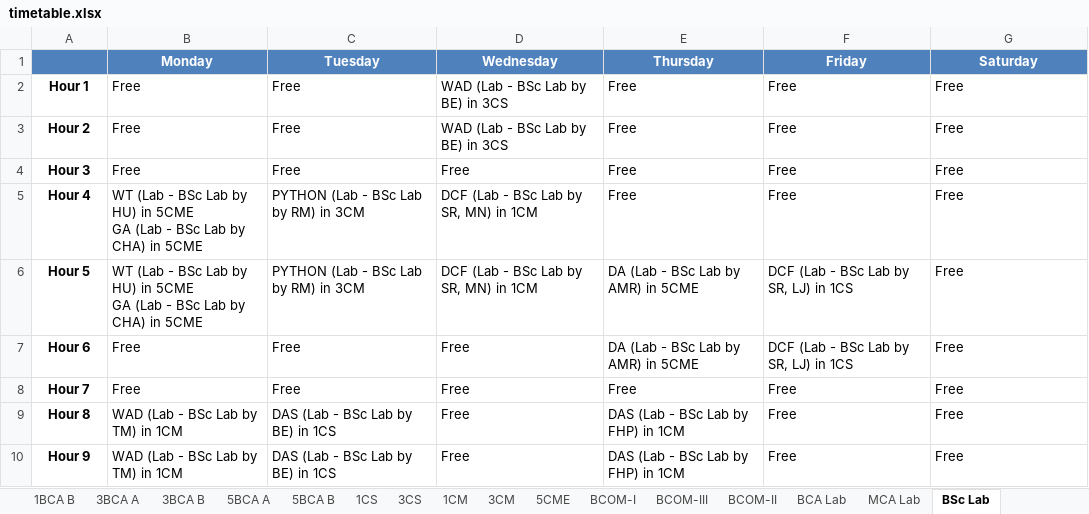
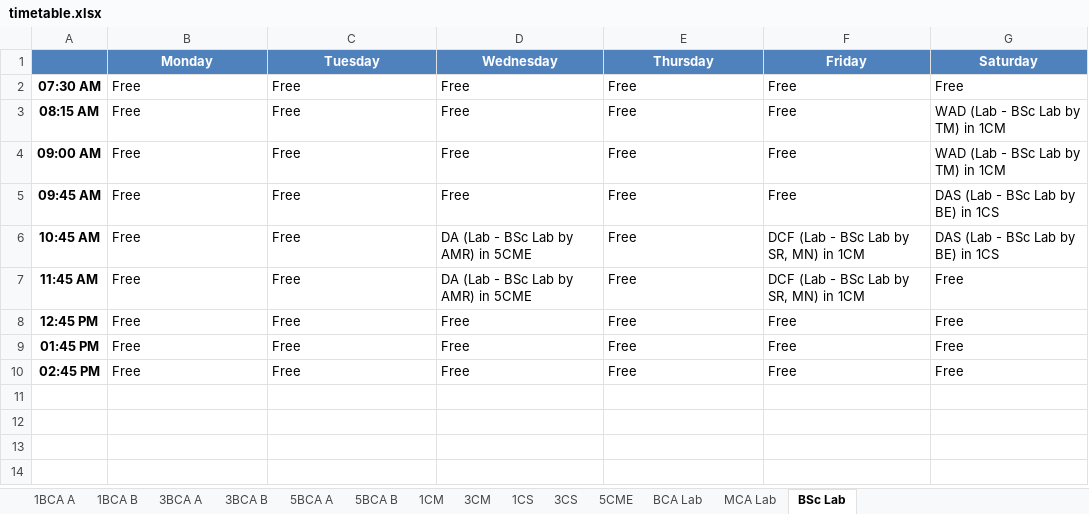
Before and after one commit to ItsKartavyaJ/TIMETABLE, an Excel workbook: timetable.xlsx, sheet BSc Lab, drawn as a sheet; values as stored, in another font and other column widths than the file's, no borders; removed rows and columns are numbered as before the commit, all else as after; ↵ is a line break in a cell; the diff names each change by its address in the sheet, - before the commit and + after, or states it on an @@ line.

```diff
--- a/timetable.xlsx (sheet BSc Lab)
+++ b/timetable.xlsx (sheet BSc Lab)
-sheet tab: BCOM-I
-sheet tab: BCOM-III
-sheet tab: BCOM-II
@@ sheet tab order changed: 1BCA A | 1BCA B | 3BCA A | 3BCA B | 5BCA A | 5BCA B | 1CM | 3CM | 1CS | 3CS | 5CME | BCA Lab | MCA Lab | BSc Lab @@
-A2: Hour 1
+A2: 07:30 AM
-D2 (Wednesday): WAD (Lab - BSc Lab by BE) in 3CS
+D2 (Wednesday): Free
+row 3: 08:15 AM | Free | Free | Free | Free | Free | WAD (Lab - BSc Lab by TM) in 1CM
+row 4: 09:00 AM | Free | Free | Free | Free | Free | WAD (Lab - BSc Lab by TM) in 1CM
+row 5: 09:45 AM | Free | Free | Free | Free | Free | DAS (Lab - BSc Lab by BE) in 1CS
+row 6: 10:45 AM | Free | Free | DA (Lab - BSc Lab by AMR) in 5CME | Free | DCF (Lab - BSc Lab by SR, MN) in 1CM | DAS (Lab - BSc Lab by BE) in 1CS
+row 7: 11:45 AM | Free | Free | DA (Lab - BSc Lab by AMR) in 5CME | Free | DCF (Lab - BSc Lab by SR, MN) in 1CM | Free
-A8: Hour 2
+A8: 12:45 PM
-D8 (Wednesday): WAD (Lab - BSc Lab by BE) in 3CS
+D8 (Wednesday): Free
-A9: Hour 3
+A9: 01:45 PM
-row 5: Hour 4 | WT (Lab - BSc Lab by HU) in 5CME ↵ GA (Lab - BSc Lab by CHA) in 5CME | PYTHON (Lab - BSc Lab by RM) in 3CM | DCF (Lab - BSc Lab by SR, MN) in 1CM | Free | Free | Free
-row 6: Hour 5 | WT (Lab - BSc Lab by HU) in 5CME ↵ GA (Lab - BSc Lab by CHA) in 5CME | PYTHON (Lab - BSc Lab by RM) in 3CM | DCF (Lab - BSc Lab by SR, MN) in 1CM | DA (Lab - BSc Lab by AMR) in 5CME | DCF (Lab - BSc Lab by SR, LJ) in 1CS | Free
-row 7: Hour 6 | Free | Free | Free | DA (Lab - BSc Lab by AMR) in 5CME | DCF (Lab - BSc Lab by SR, LJ) in 1CS | Free
-A10: Hour 7
+A10: 02:45 PM
-row 9: Hour 8 | WAD (Lab - BSc Lab by TM) in 1CM | DAS (Lab - BSc Lab by BE) in 1CS | Free | DAS (Lab - BSc Lab by FHP) in 1CM | Free | Free
-row 10: Hour 9 | WAD (Lab - BSc Lab by TM) in 1CM | DAS (Lab - BSc Lab by BE) in 1CS | Free | DAS (Lab - BSc Lab by FHP) in 1CM | Free | Free
```
Also changed, not shown: sheet 5BCA B, sheet 5BCA A, sheet 1CS, sheet 5CME, sheet 3BCA B, sheet 3BCA A, 7 more sheets, teachertimetable.xlsx, 4 other files.
